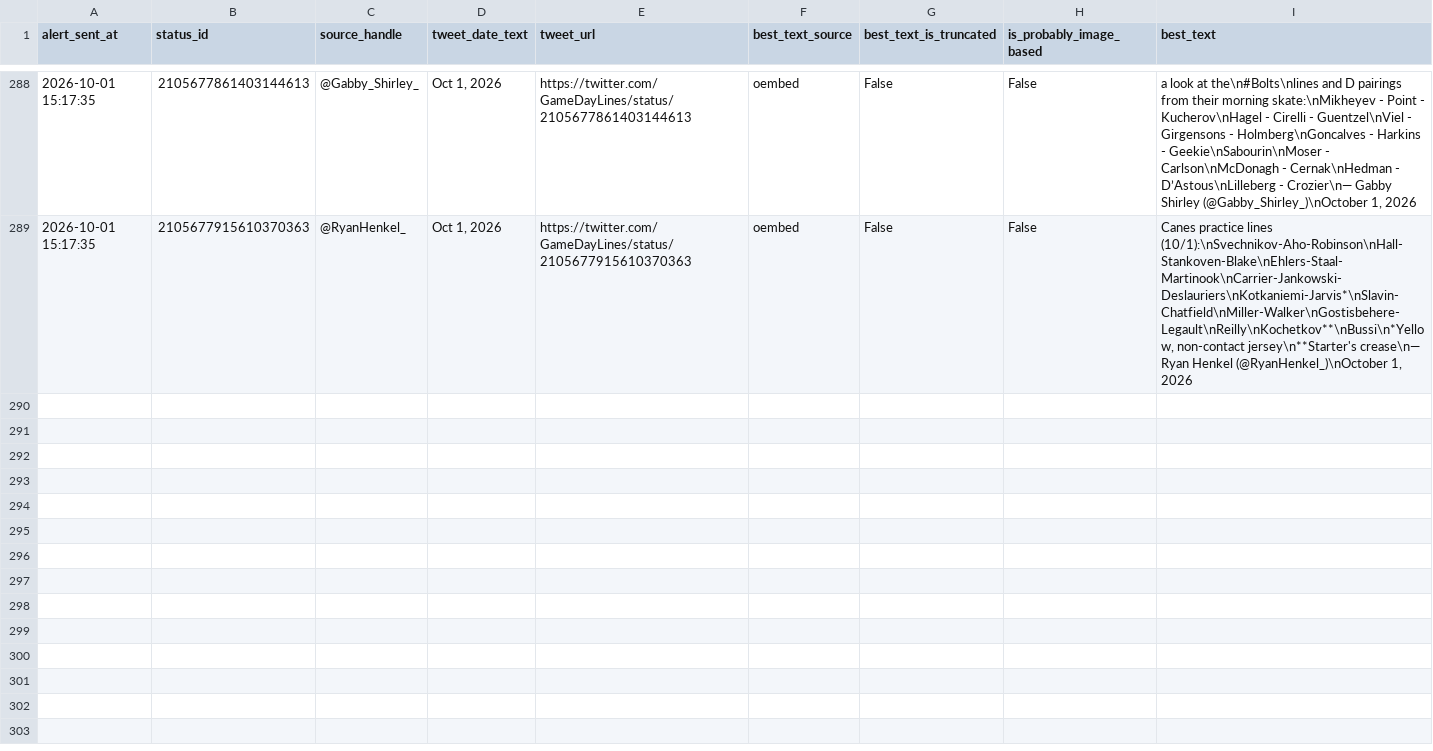
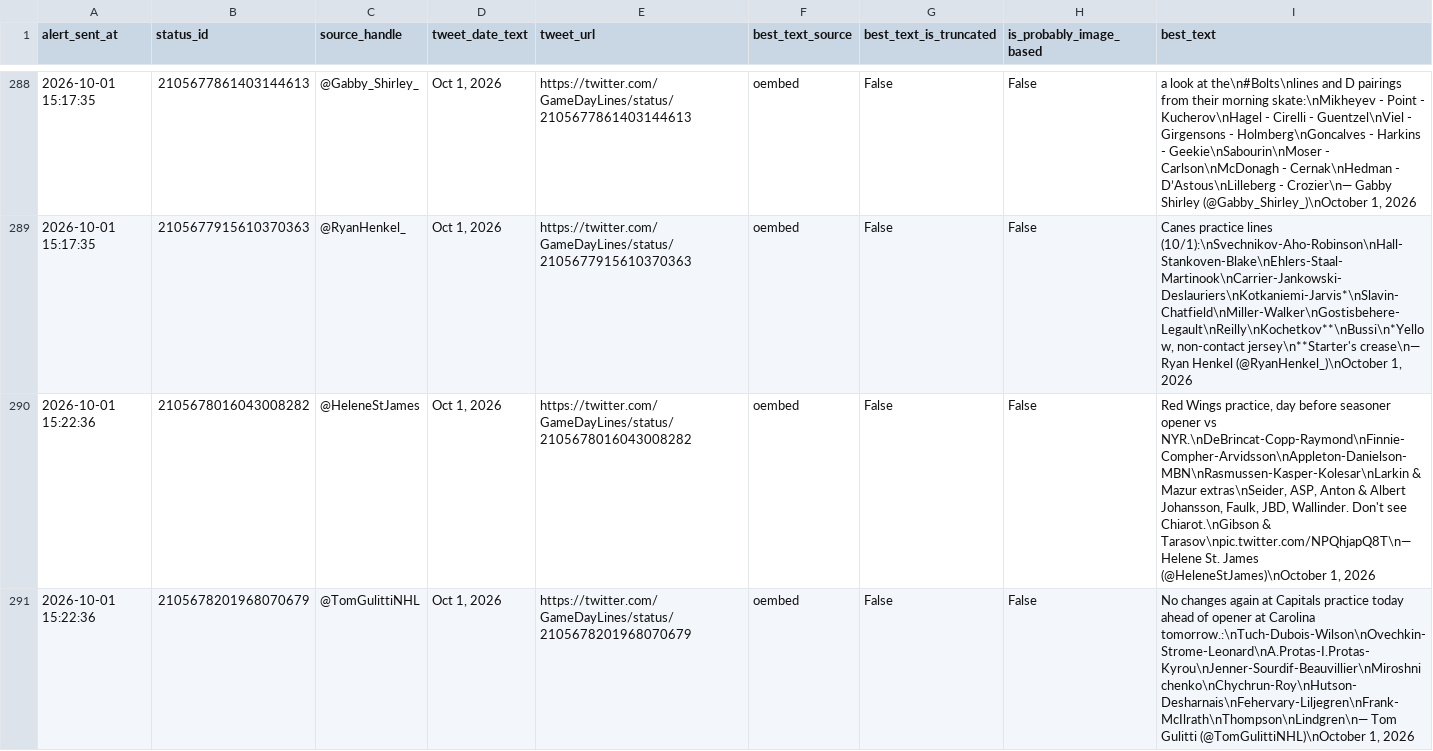
Before and after one commit to ajpayzant/nhl-line-alert-bot, a CSV file: gameday_line_alert_log.csv, drawn as a sheet; only a part is shown, gaps mark what is left out; the diff names each change by its address in the sheet, - before the commit and + after, or states it on an @@ line.

```diff
--- a/gameday_line_alert_log.csv
+++ b/gameday_line_alert_log.csv
+row 290: 2026-10-01 15:22:36 | 2105678016043008282 | @HeleneStJames | Oct 1, 2026 | https://twitter.com/GameDayLines/status/2105678016043008282 | oembed | False | False | Red Wings practice, day before seasoner opener vs NYR.\nDeBrincat-Copp-Raymond\nFinnie-Compher-Arvidsson\nAppleton-Danielson-MBN\nRasmussen-Kasper-Kolesar\nLarkin & Mazur extras\nSeider, ASP, Anton & Albert Johansson, Faulk, JBD, Wallinder. Don't see Chiarot.\nGibson & Tarasov\npic.twitter.com/NPQhjapQ8T\n— Helene St. James (@HeleneStJames)\nOctober 1, 2026
+row 291: 2026-10-01 15:22:36 | 2105678201968070679 | @TomGulittiNHL | Oct 1, 2026 | https://twitter.com/GameDayLines/status/2105678201968070679 | oembed | False | False | No changes again at Capitals practice today ahead of opener at Carolina tomorrow.:\nTuch-Dubois-Wilson\nOvechkin-Strome-Leonard\nA.Protas-I.Protas-Kyrou\nJenner-Sourdif-Beauvillier\nMiroshnichenko\nChychrun-Roy\nHutson-Desharnais\nFehervary-Liljegren\nFrank-McIlrath\nThompson\nLindgren\n— Tom Gulitti (@TomGulittiNHL)\nOctober 1, 2026
```
Also changed, not shown: 1 other file.
